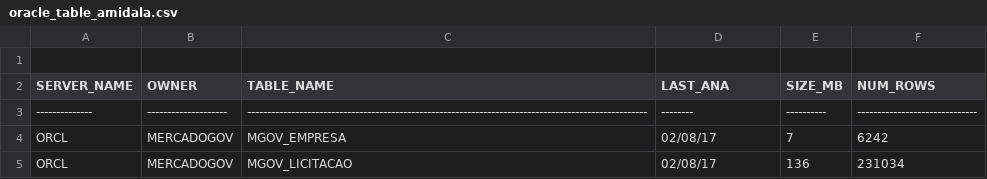
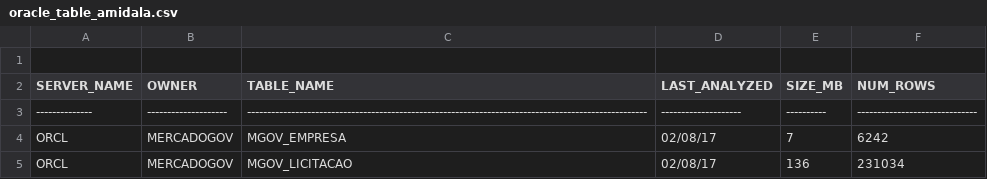
Before and after one commit to majelafortes/oracleredpill, a CSV file: oracle_table_amidala.csv, drawn as a sheet; only a part is shown; the diff names each change by its address in the sheet, - before the commit and + after, or states it on an @@ line.

Commit message:
oracle_table_amidala.log

```diff
--- a/oracle_table_amidala.csv
+++ b/oracle_table_amidala.csv
-D2: LAST_ANA
+D2: LAST_ANALYZED
-D3 (LAST_ANALYZED): --------
+D3 (LAST_ANALYZED): --------------------
```
